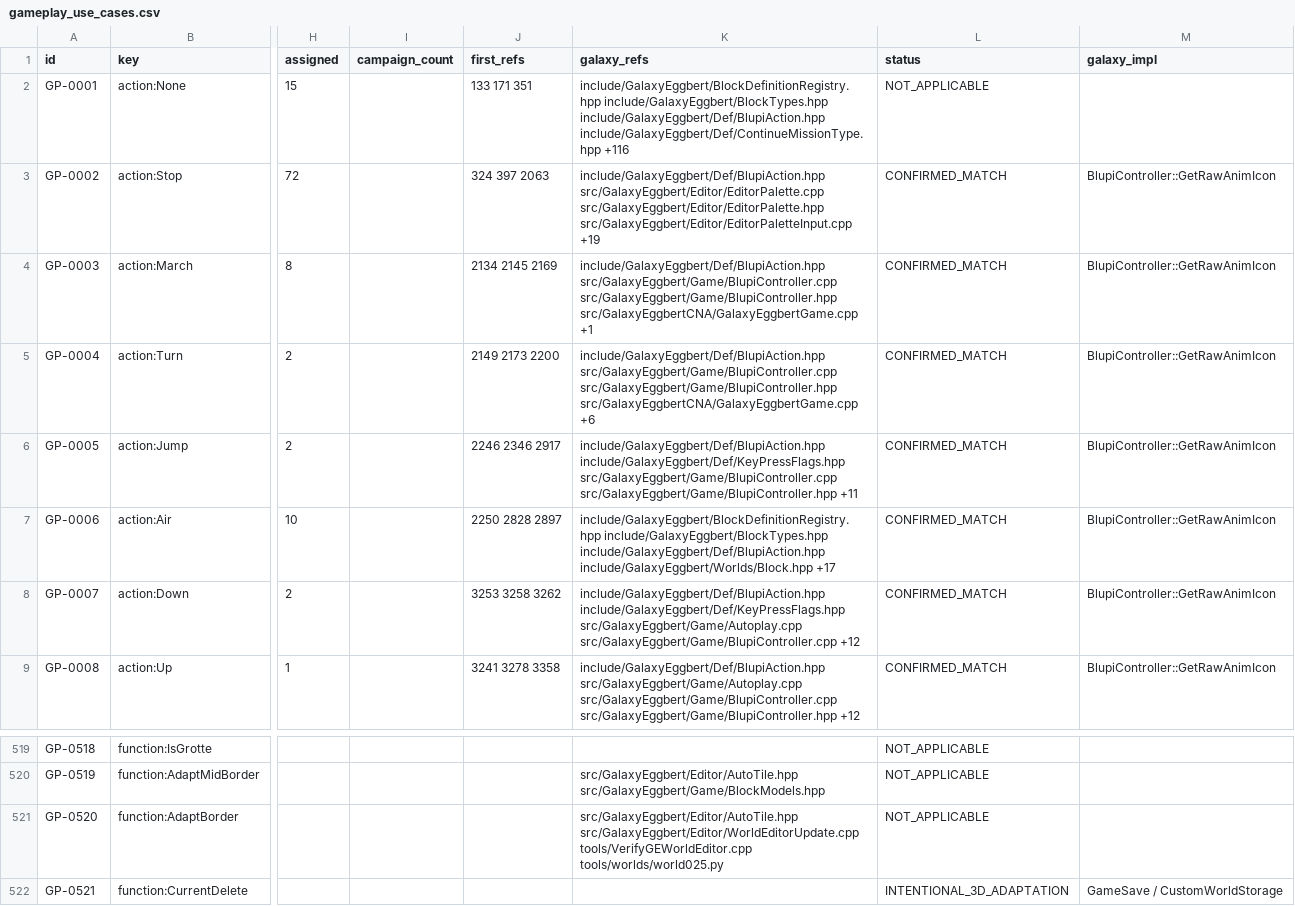
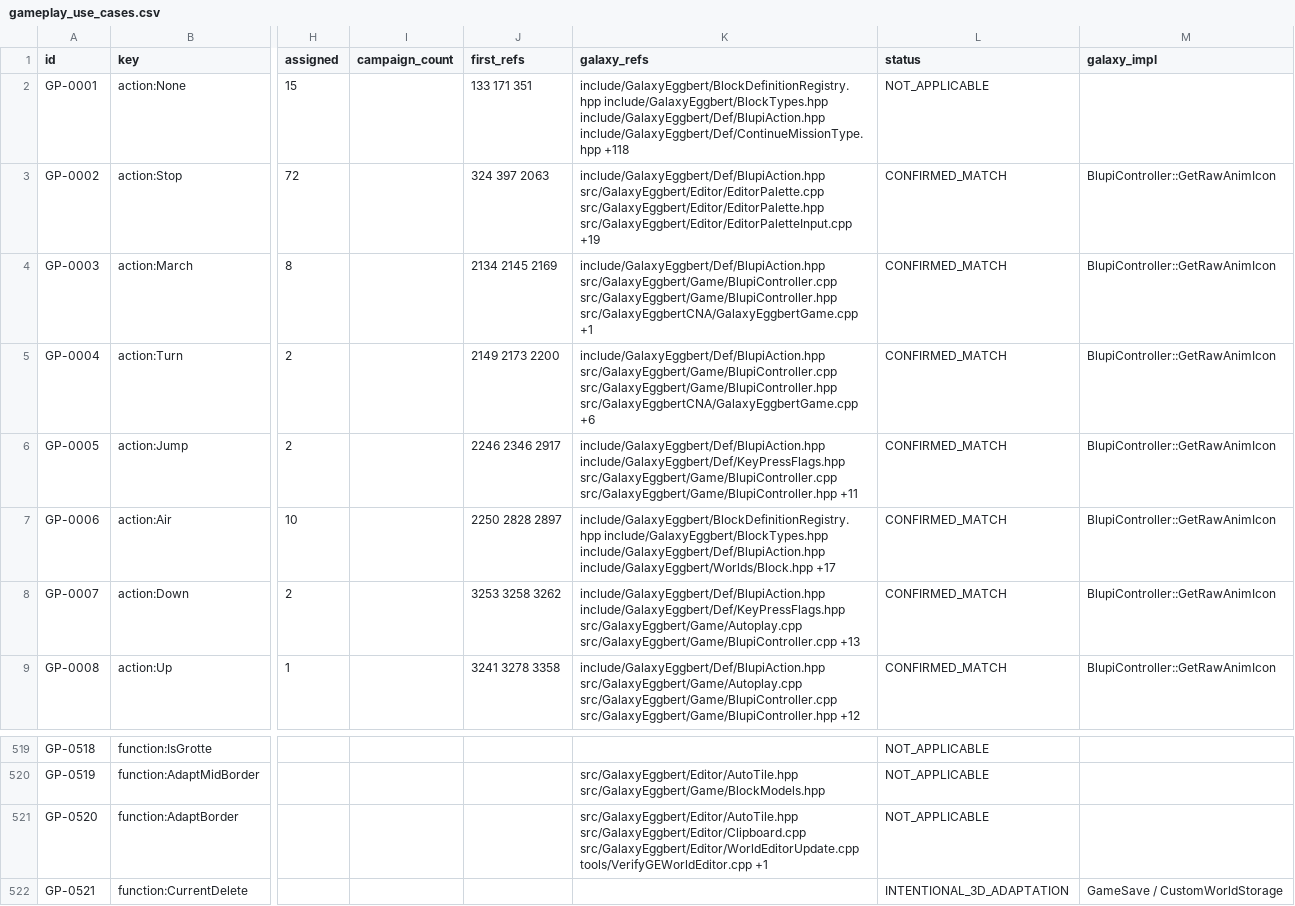
Before and after one commit to openeggbert/galaxy-eggbert, a CSV file: plans/audit/gameplay_use_cases.csv, drawn as a sheet; only a part is shown, gaps mark what is left out; the diff names each change by its address in the sheet, - before the commit and + after, or states it on an @@ line.

Commit message:
docs(audit): Wave F at today's pins, play pass 31 78/78, the sounds' pitch measured (BD-0031)
The release audit rerun at the current revisions: 112/112 CTest, golden
frames, play pass 31 78/78, target reach 921 with 0 unknown, the campaign,
water, patrol and lift checks; the stale ledgers regenerated (references
and counts only). tools/audit/sound_pitch.py measures the pitch of every
sound in a recording made with SDL's disk audio driver: 14 channels heard
in 012 and 045, each at the original's table pitch. UB-007 is fixed in
CNA; UB-006 reported to the cna session.

```diff
--- a/plans/audit/gameplay_use_cases.csv
+++ b/plans/audit/gameplay_use_cases.csv
-K2 (galaxy_refs): …include/GalaxyEggbert/Def/BlupiAction.hpp include/GalaxyEggbert/Def/ContinueMissionType.hpp +116
+K2 (galaxy_refs): …include/GalaxyEggbert/Def/BlupiAction.hpp include/GalaxyEggbert/Def/ContinueMissionType.hpp +118
-K8 (galaxy_refs): …src/GalaxyEggbert/Game/Autoplay.cpp src/GalaxyEggbert/Game/BlupiController.cpp +12
+K8 (galaxy_refs): …src/GalaxyEggbert/Game/Autoplay.cpp src/GalaxyEggbert/Game/BlupiController.cpp +13
-K521 (galaxy_refs): src/GalaxyEggbert/Editor/AutoTile.hpp src/GalaxyEggbert/Editor/WorldEditorUpdate.cpp tools/VerifyGEWorldEditor.cpp tools/worlds/world025.py
+K521 (galaxy_refs): src/GalaxyEggbert/Editor/AutoTile.hpp src/GalaxyEggbert/Editor/Clipboard.cpp src/GalaxyEggbert/Editor/WorldEditorUpdate.cpp tools/VerifyGEWorldEditor.cpp +1
```
Also changed, not shown: plans/audit/render_representation.csv, plans/audit/world_lessons.csv, 6 other files.
